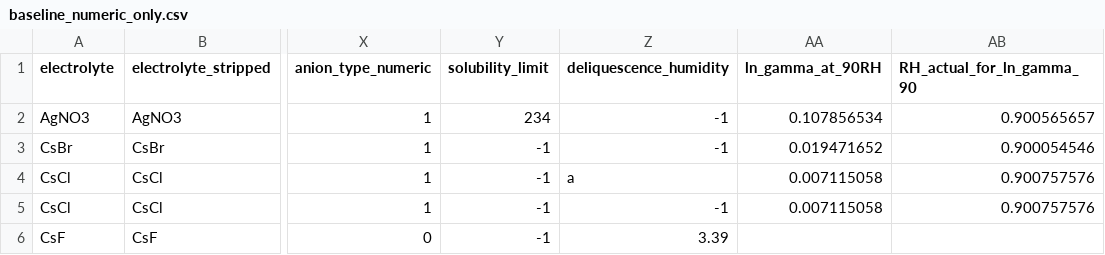
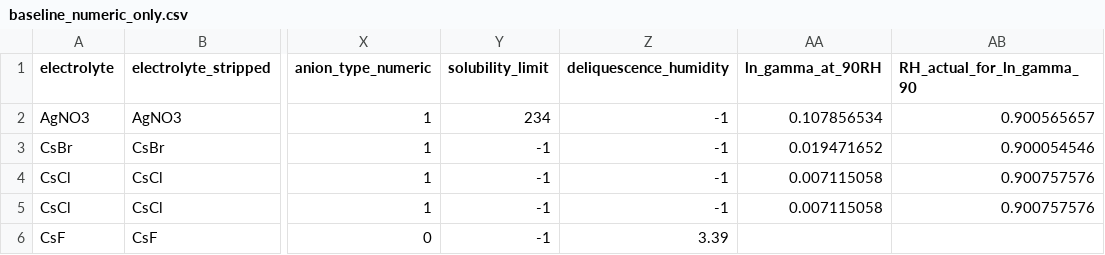
Before and after one commit to clara-o-d/hygroscopic-salts, a CSV file: data/baseline_numeric_only.csv, drawn as a sheet; only a part is shown, gaps mark what is left out; the diff names each change by its address in the sheet, - before the commit and + after, or states it on an @@ line.

```diff
--- a/data/baseline_numeric_only.csv
+++ b/data/baseline_numeric_only.csv
-Z4 (deliquescence_humidity): a
+Z4 (deliquescence_humidity): -1
```
Also changed, not shown: 20 other files.
